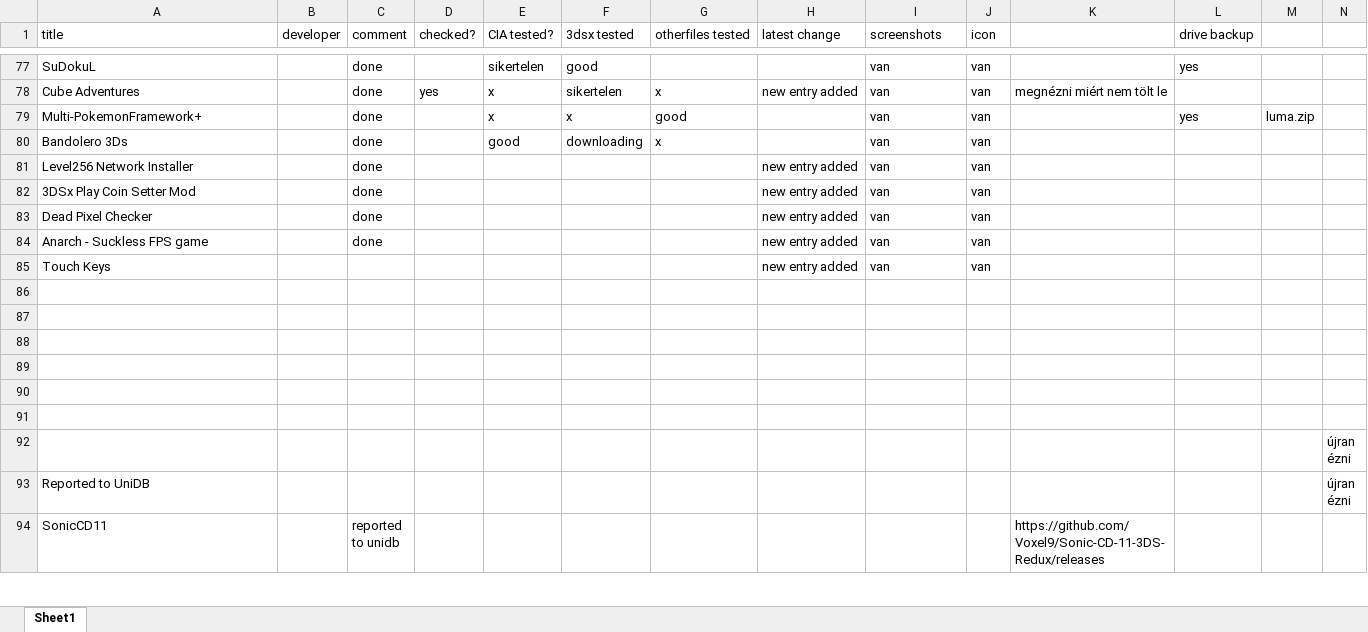
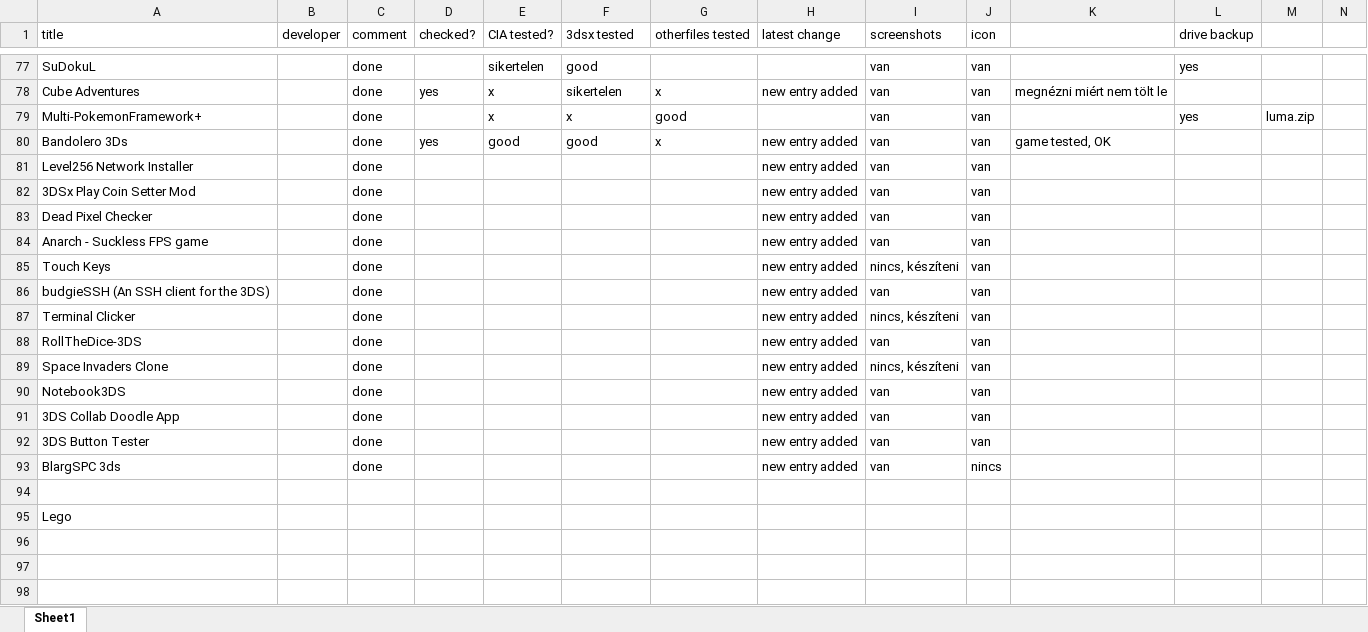
Before and after one commit to vargaviktor/3dsalt, an Excel workbook: releases.xlsx, sheet Sheet1, drawn as a sheet; only a part is shown, gaps mark what is left out; the shorter side is filled out with more unchanged rows; values as stored, in another font and other column widths than the file's, no cell formats; addresses are those after the commit; the diff covers the shown part only; the diff names each change by its address in the sheet, - before the commit and + after, or states it on an @@ line.

```diff
--- a/releases.xlsx (sheet Sheet1)
+++ b/releases.xlsx (sheet Sheet1)
-D80 (checked?): (empty)
+D80 (checked?): yes
-F80 (3dsx tested): downloading
+F80 (3dsx tested): good
-H80 (latest change): (empty)
+H80 (latest change): new entry added
-K80: (empty)
+K80: game tested, OK
-C85 (comment): (empty)
+C85 (comment): done
-I85 (screenshots): van
+I85 (screenshots): nincs, készíteni
+row 86: budgieSSH (An SSH client for the 3DS) |  | done |  |  |  |  | new entry added | van | van
+row 87: Terminal Clicker |  | done |  |  |  |  | new entry added | nincs, készíteni | van
+row 88: RollTheDice-3DS |  | done |  |  |  |  | new entry added | van | van
+row 89: Space Invaders Clone |  | done |  |  |  |  | new entry added | nincs, készíteni | van
+row 90: Notebook3DS |  | done |  |  |  |  | new entry added | van | van
+row 91: 3DS Collab Doodle App |  | done |  |  |  |  | new entry added | van | van
+row 92: 3DS Button Tester |  | done |  |  |  |  | new entry added | van | van
+row 93: BlargSPC 3ds |  | done |  |  |  |  | new entry added | van | nincs
-A95 (title): (empty)
+A95 (title): Lego
```
Also changed, not shown: 10 removed rows and 13 edited cells elsewhere in this sheet, cell formats, 22 other files.
